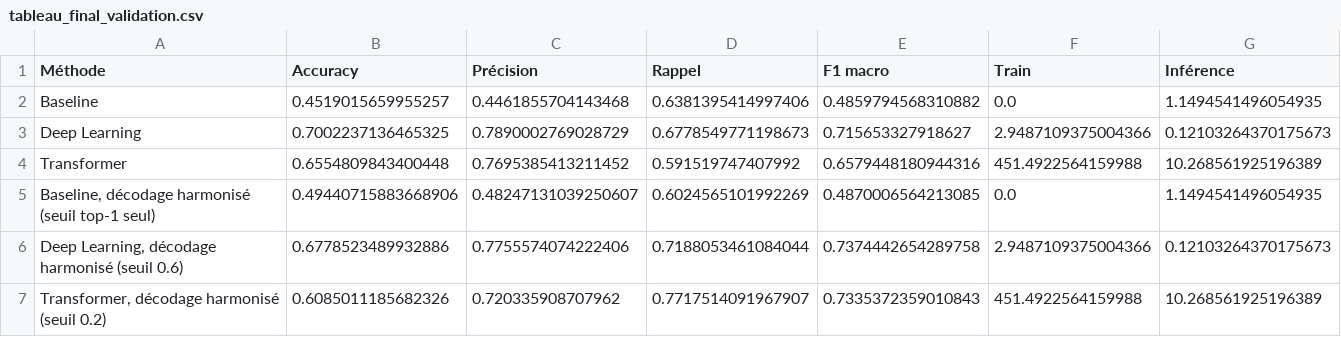
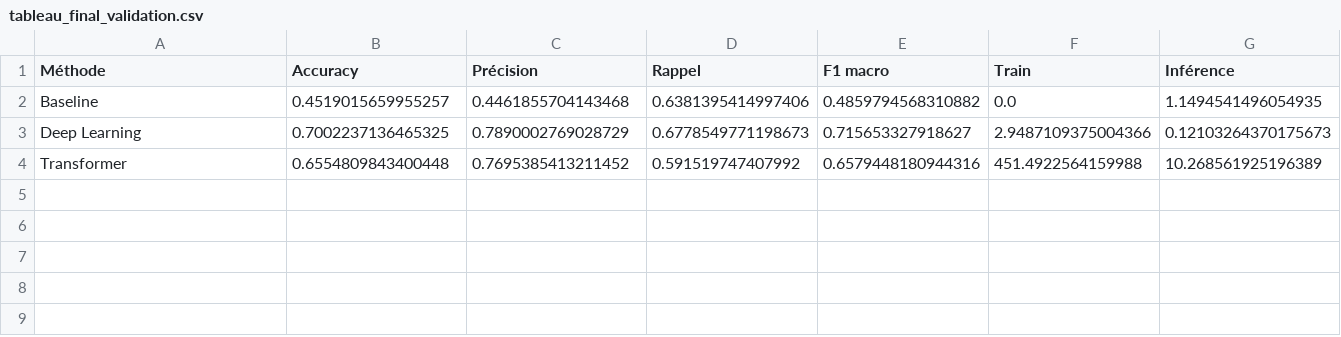
Before and after one commit to guinat/school-project-nlp-20262027, a CSV file: results/evaluation/tableau_final_validation.csv, drawn as a sheet.

```diff
--- a/results/evaluation/tableau_final_validation.csv
+++ b/results/evaluation/tableau_final_validation.csv
@@ -4,4 +4 @@ Deep Learning,0.7002237136465325,0.7890002769028729,0.6778549771198673,0.7156533
 Transformer,0.6554809843400448,0.7695385413211452,0.591519747407992,0.6579448180944316,451.4922564159988,10.268561925196389
-"Baseline, décodage harmonisé (seuil top-1 seul)",0.49440715883668906,0.48247131039250607,0.6024565101992269,0.4870006564213085,0.0,1.1494541496054935
-"Deep Learning, décodage harmonisé (seuil 0.6)",0.6778523489932886,0.7755574074222406,0.7188053461084044,0.7374442654289758,2.9487109375004366,0.12103264370175673
-"Transformer, décodage harmonisé (seuil 0.2)",0.6085011185682326,0.720335908707962,0.7717514091967907,0.7335372359010843,451.4922564159988,10.268561925196389
```
Also changed, not shown: results/evaluation/f1_par_classe_test.csv, results/evaluation/metriques_detail_test.csv, 31 other files.
